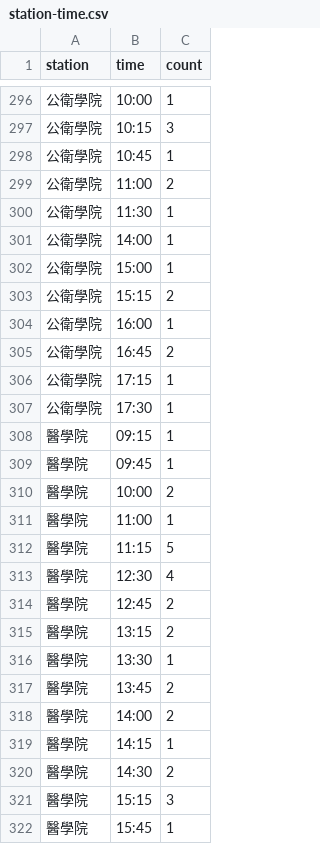
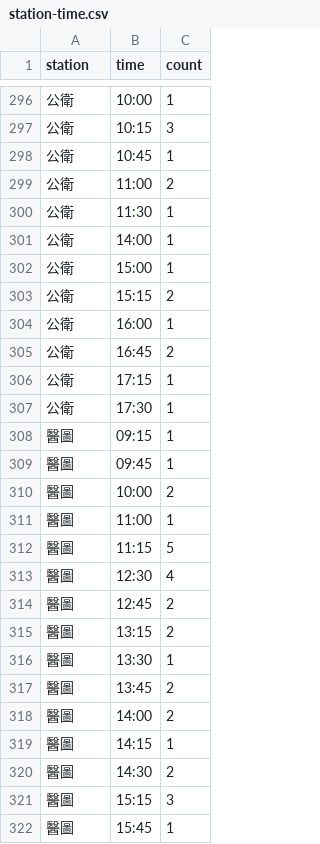
Before and after one commit to rschiang/ntu-vote-auth-stat, a CSV file: data/104-1/station-time.csv, drawn as a sheet; only a part is shown, gaps mark what is left out; the diff covers the shown part only.

Commit message:
Normalize all station names

```diff
--- a/data/104-1/station-time.csv
+++ b/data/104-1/station-time.csv
@@ -296,27 +296,27 @@ station,time,count
-公衛學院,10:00,1
-公衛學院,10:15,3
-公衛學院,10:45,1
-公衛學院,11:00,2
-公衛學院,11:30,1
-公衛學院,14:00,1
-公衛學院,15:00,1
-公衛學院,15:15,2
-公衛學院,16:00,1
-公衛學院,16:45,2
-公衛學院,17:15,1
-公衛學院,17:30,1
-醫學院,09:15,1
-醫學院,09:45,1
-醫學院,10:00,2
-醫學院,11:00,1
-醫學院,11:15,5
-醫學院,12:30,4
-醫學院,12:45,2
-醫學院,13:15,2
-醫學院,13:30,1
-醫學院,13:45,2
-醫學院,14:00,2
-醫學院,14:15,1
-醫學院,14:30,2
-醫學院,15:15,3
-醫學院,15:45,1
+公衛,10:00,1
+公衛,10:15,3
+公衛,10:45,1
+公衛,11:00,2
+公衛,11:30,1
+公衛,14:00,1
+公衛,15:00,1
+公衛,15:15,2
+公衛,16:00,1
+公衛,16:45,2
+公衛,17:15,1
+公衛,17:30,1
+醫圖,09:15,1
+醫圖,09:45,1
+醫圖,10:00,2
+醫圖,11:00,1
+醫圖,11:15,5
+醫圖,12:30,4
+醫圖,12:45,2
+醫圖,13:15,2
+醫圖,13:30,1
+醫圖,13:45,2
+醫圖,14:00,2
+醫圖,14:15,1
+醫圖,14:30,2
+醫圖,15:15,3
+醫圖,15:45,1
```
Also changed, not shown: 121 edited cells elsewhere in this file, data/103-1/station-time.csv, data/103-2/station-time.csv, 3 other files.
